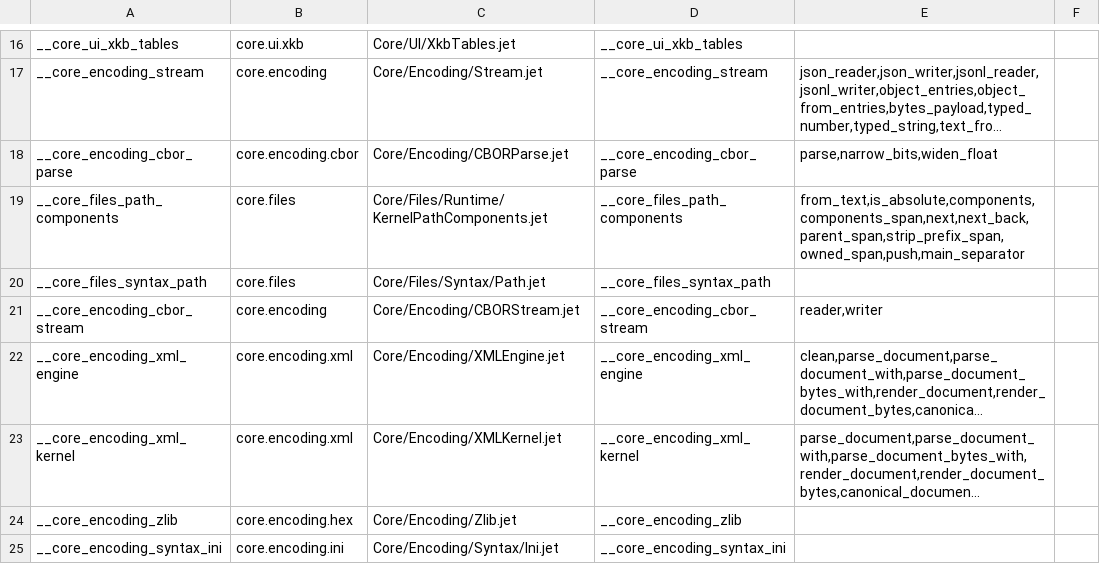
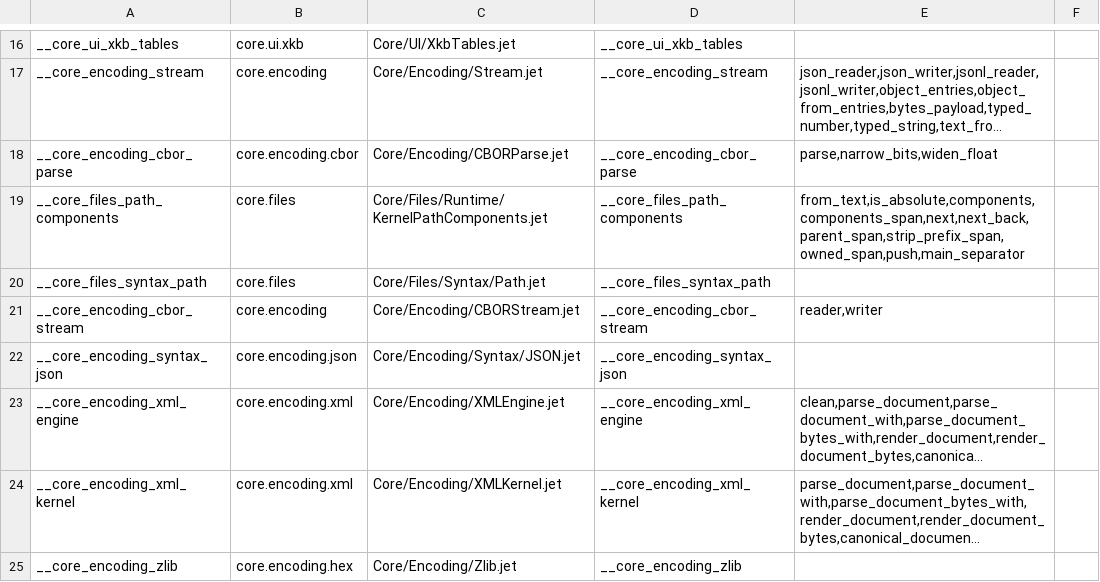
Before and after one commit to jet-language/jet, a TSV file: Compiler/Prelude/CoreSourceParts.tsv, drawn as a sheet; only a part is shown, gaps mark what is left out; the shorter side is filled out with more unchanged rows; long unchanged cells end in …; the diff names each change by its address in the sheet, - before the commit and + after, or states it on an @@ line.

Commit message:
Core/Encoding/JSON: drive RFC 8259 JSON parsing from a Core/Grammar syntax part
base: 8ade4caa176
seed: none

Moves `core.encoding.json.parse` / `parse_with_limits` / `parse_allow_duplicates`
onto a deferrable Core/Grammar syntax part:

- Core/Encoding/Syntax/JSON.jet (__core_encoding_syntax_json, empty `owns`):
  printable RFC 8259 `Document: Grammar{...}` plus direct AST-to-`Dyn`
  lowering preserving exact `Dyn.Number` lexemes via `stream.typed_number`,
  ordered `Dyn.Object` via `stream.object_from_entries`, UTF-16 surrogate-pair
  unescaping (refusing lone surrogates), `max_depth` limits, and duplicate-key
  handling.
- Core/Encoding/JSON.jet: imports deferrable `json_syntax`, parses valid
  documents through `json_syntax.json_parse_dyn`, falling back to `Parser`
  only on syntax/surrogate/depth/duplicate errors to preserve exact byte-offset,
  line/column, and first-definition diagnostics. Adds a direct grammar parity
  `#Test`.
- Compiler/Prelude/CoreSourceParts.tsv & Compiler/Prelude/Core.rows:
  registers `__core_encoding_syntax_json` with empty `owns` and adds
  `core.grammar` to `core.encoding.json` dependencies.

Checks run (on latest batch61 seed):
- jet test Core/Encoding/JSON.jet: 22/22 pass (including direct grammar parity test)
- jet test Core/Encoding/TOML.jet: 6/6 pass
- jet test Tests/Guards/CoreDeclarations/core_declarations.jet: 6/6 pass
- git apply --check on clean base: OK

Criteria:
- #7036 n4 (Core format parsers on Core/Grammar: RFC 8259 JSON)

```diff
--- a/Compiler/Prelude/CoreSourceParts.tsv
+++ b/Compiler/Prelude/CoreSourceParts.tsv
+row 22: __core_encoding_syntax_json | core.encoding.json | Core/Encoding/Syntax/JSON.jet | __core_encoding_syntax_json
```
Also changed, not shown: 3 other files.
